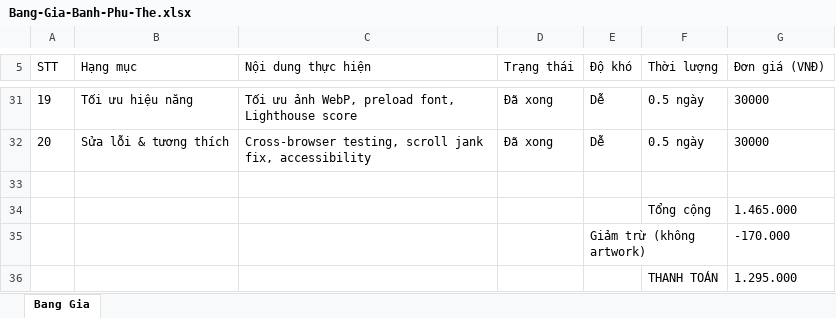
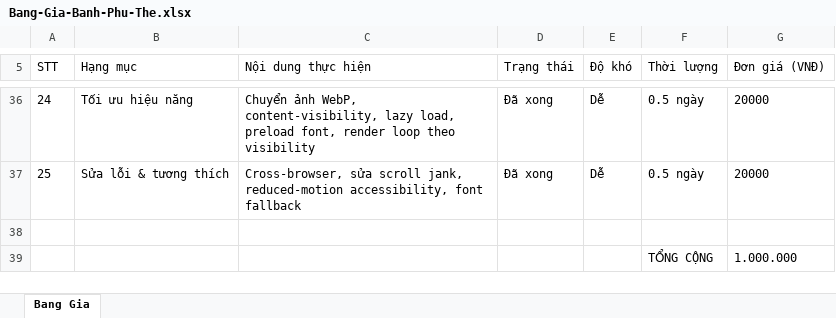
Before and after one commit to weinguyen1224-glitch/democode, an Excel workbook: docs/Bang-Gia-Banh-Phu-The.xlsx, sheet Bang Gia, drawn as a sheet; only a part is shown, gaps mark what is left out; values as stored, in another font and other column widths than the file's, no borders; removed rows and columns are numbered as before the commit, all else as after; the diff covers the shown part only; the diff names each change by its address in the sheet, - before the commit and + after, or states it on an @@ line.

```diff
--- a/docs/Bang-Gia-Banh-Phu-The.xlsx (sheet Bang Gia)
+++ b/docs/Bang-Gia-Banh-Phu-The.xlsx (sheet Bang Gia)
@@ column A (STT) renumbered between rows 2 and 37 @@
-C36 (Nội dung thực hiện): Tối ưu ảnh WebP, preload font, Lighthouse score
+C36 (Nội dung thực hiện): Chuyển ảnh WebP, content-visibility, lazy load, preload font, render loop theo visibility
-G36:G37 (Đơn giá (VNĐ)): 30000
+G36:G37 (Đơn giá (VNĐ)): 20000
-C37 (Nội dung thực hiện): Cross-browser testing, scroll jank fix, accessibility
+C37 (Nội dung thực hiện): Cross-browser, sửa scroll jank, reduced-motion accessibility, font fallback
-row 34:  |  |  |  |  | Tổng cộng | 1.465.000
-row 35:  |  |  |  | Giảm trừ (không artwork) |  | -170.000
-row 36:  |  |  |  |  | THANH TOÁN | 1.295.000
+row 39:  |  |  |  |  | TỔNG CỘNG | 1.000.000
```
Also changed, not shown: 10 added rows, 5 removed rows and 45 edited cells elsewhere in this sheet, 2 other files.
